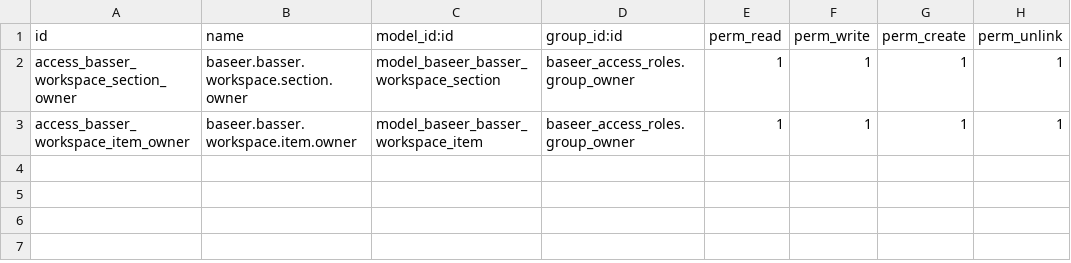
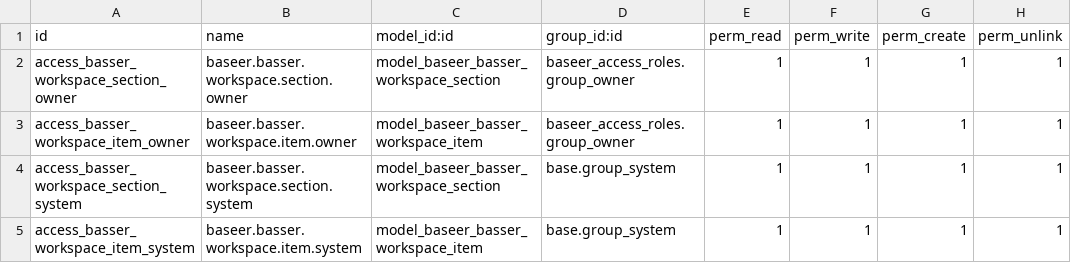
Before and after one commit to hajrix01-star/abroj-baseer-production, a CSV file: custom_addons/baseer_basser_workspace/security/ir.model.access.csv, drawn as a sheet; the diff names each change by its address in the sheet, - before the commit and + after, or states it on an @@ line.

Commit message:
fix: expose BASSER administration to system administrators

```diff
--- a/custom_addons/baseer_basser_workspace/security/ir.model.access.csv
+++ b/custom_addons/baseer_basser_workspace/security/ir.model.access.csv
+row 4: access_basser_workspace_section_system | baseer.basser.workspace.section.system | model_baseer_basser_workspace_section | base.group_system | 1 | 1 | 1 | 1
+row 5: access_basser_workspace_item_system | baseer.basser.workspace.item.system | model_baseer_basser_workspace_item | base.group_system | 1 | 1 | 1 | 1
```
Also changed, not shown: 4 other files.
